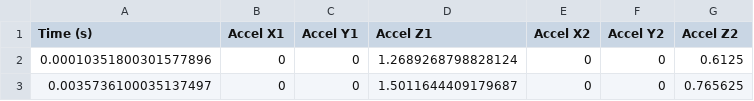
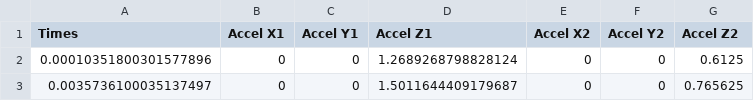
Before and after one commit to dsandall/EE525-CourseProj, a CSV file: sensors_data_2024-10-29_21-28-58.csv, drawn as a sheet; only a part is shown.

Commit message:
whole lotta data

```diff
--- a/sensors_data_2024-10-29_21-28-58.csv
+++ b/sensors_data_2024-10-29_21-28-58.csv
@@ -1,2 +1,2 @@
-Time (s),Accel X1,Accel Y1,Accel Z1,Accel X2,Accel Y2,Accel Z2
+Times,Accel X1,Accel Y1,Accel Z1,Accel X2,Accel Y2,Accel Z2
 0.00010351800301577896,0,0,1.2689268798828124,0,0,0.6125
```
Also changed, not shown: 6 other files.
